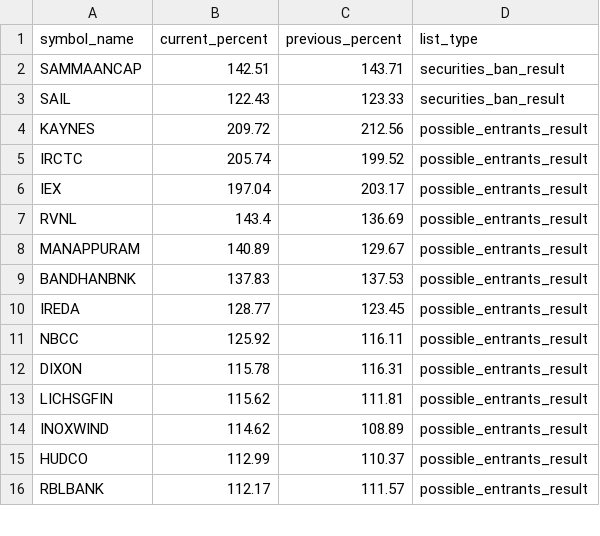
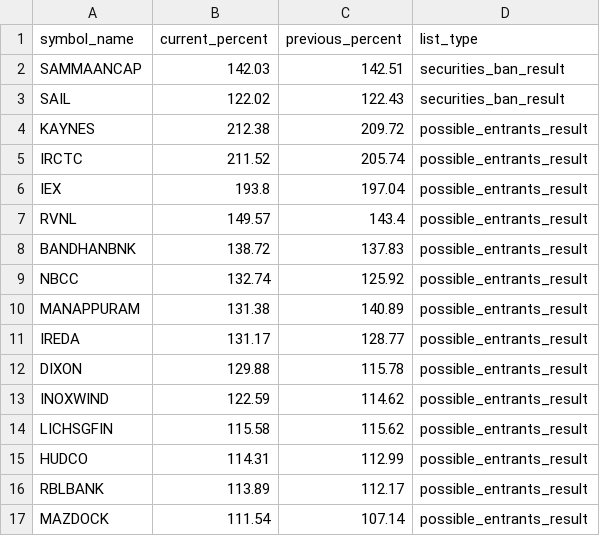
Before and after one commit to tsrajpurohit/MWPL, a CSV file: combined_ban_list.csv, drawn as a sheet; only a part is shown; the diff covers the shown part only.

```diff
--- a/combined_ban_list.csv
+++ b/combined_ban_list.csv
@@ -1,16 +1,17 @@
 symbol_name,current_percent,previous_percent,list_type
-SAMMAANCAP,142.51,143.71,securities_ban_result
-SAIL,122.43,123.33,securities_ban_result
-KAYNES,209.72,212.56,possible_entrants_result
-IRCTC,205.74,199.52,possible_entrants_result
-IEX,197.04,203.17,possible_entrants_result
-RVNL,143.4,136.69,possible_entrants_result
-MANAPPURAM,140.89,129.67,possible_entrants_result
-BANDHANBNK,137.83,137.53,possible_entrants_result
-IREDA,128.77,123.45,possible_entrants_result
-NBCC,125.92,116.11,possible_entrants_result
-DIXON,115.78,116.31,possible_entrants_result
-LICHSGFIN,115.62,111.81,possible_entrants_result
-INOXWIND,114.62,108.89,possible_entrants_result
-HUDCO,112.99,110.37,possible_entrants_result
-RBLBANK,112.17,111.57,possible_entrants_result
+SAMMAANCAP,142.03,142.51,securities_ban_result
+SAIL,122.02,122.43,securities_ban_result
+KAYNES,212.38,209.72,possible_entrants_result
+IRCTC,211.52,205.74,possible_entrants_result
+IEX,193.8,197.04,possible_entrants_result
+RVNL,149.57,143.4,possible_entrants_result
+BANDHANBNK,138.72,137.83,possible_entrants_result
+NBCC,132.74,125.92,possible_entrants_result
+MANAPPURAM,131.38,140.89,possible_entrants_result
+IREDA,131.17,128.77,possible_entrants_result
+DIXON,129.88,115.78,possible_entrants_result
+INOXWIND,122.59,114.62,possible_entrants_result
+LICHSGFIN,115.58,115.62,possible_entrants_result
+HUDCO,114.31,112.99,possible_entrants_result
+RBLBANK,113.89,112.17,possible_entrants_result
+MAZDOCK,111.54,107.14,possible_entrants_result
```
Also changed, not shown: 9 added rows, 8 removed rows and 32 edited cells elsewhere in this file.
